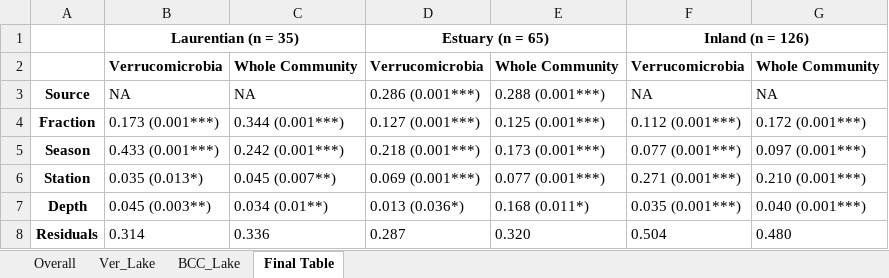
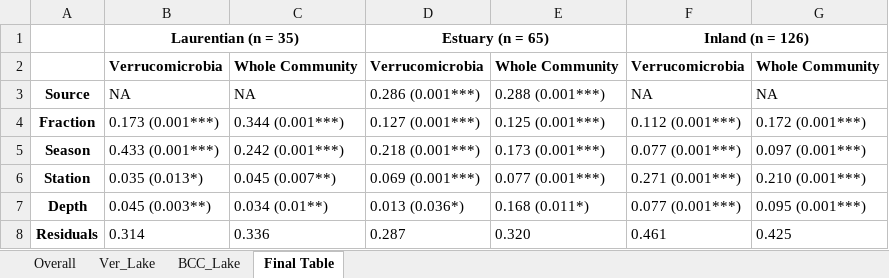
Before and after one commit to DenefLab/Verruco, an Excel workbook: analysis/permanova_results.xlsx, sheet Final Table, drawn as a sheet; values as stored, in another font and other column widths than the file's, no borders; the diff names each change by its address in the sheet, - before the commit and + after, or states it on an @@ line.

Commit message:
Updated PCoA & PERMANOVA

```diff
--- a/analysis/permanova_results.xlsx (sheet Final Table)
+++ b/analysis/permanova_results.xlsx (sheet Final Table)
-F7: 0.035 (0.001***)
+F7: 0.077 (0.001***)
-G7: 0.040 (0.001***)
+G7: 0.095 (0.001***)
-F8: 0.504
+F8: 0.461
-G8: 0.480
+G8: 0.425
```
Also changed, not shown: 5 other files.
